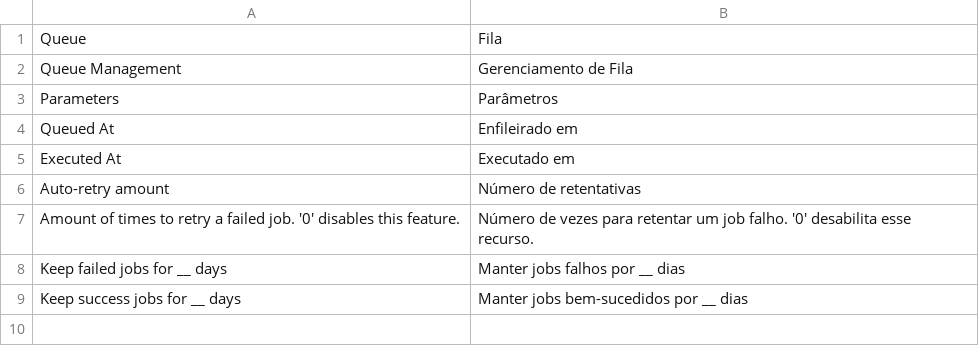
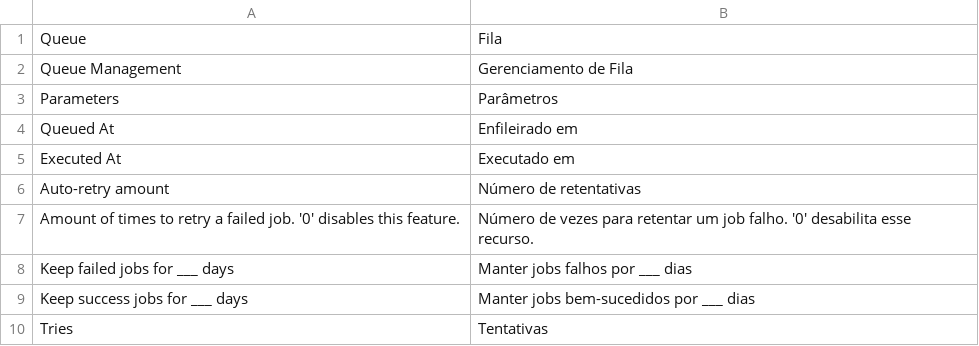
Before and after one commit to discorgento/module-queue, a CSV file: i18n/pt_BR.csv, drawn as a sheet.

```diff
--- a/i18n/pt_BR.csv
+++ b/i18n/pt_BR.csv
@@ -7,3 +7,4 @@
 "Amount of times to retry a failed job. '0' disables this feature.","Número de vezes para retentar um job falho. '0' desabilita esse recurso."
-"Keep failed jobs for __ days","Manter jobs falhos por __ dias"
-"Keep success jobs for __ days","Manter jobs bem-sucedidos por __ dias"
+"Keep failed jobs for ___ days","Manter jobs falhos por ___ dias"
+"Keep success jobs for ___ days","Manter jobs bem-sucedidos por ___ dias"
+"Tries","Tentativas"
```
Also changed, not shown: 8 other files.
